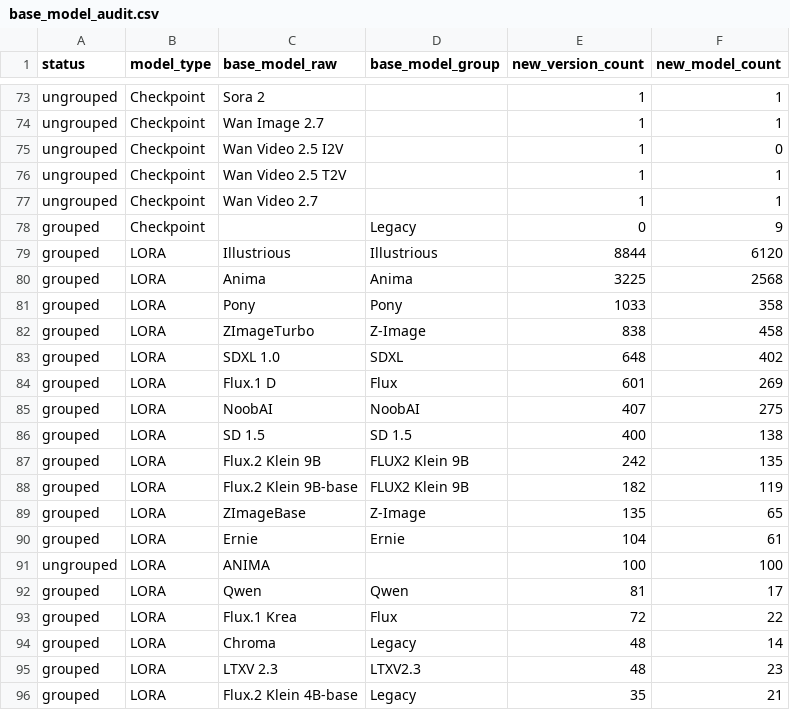
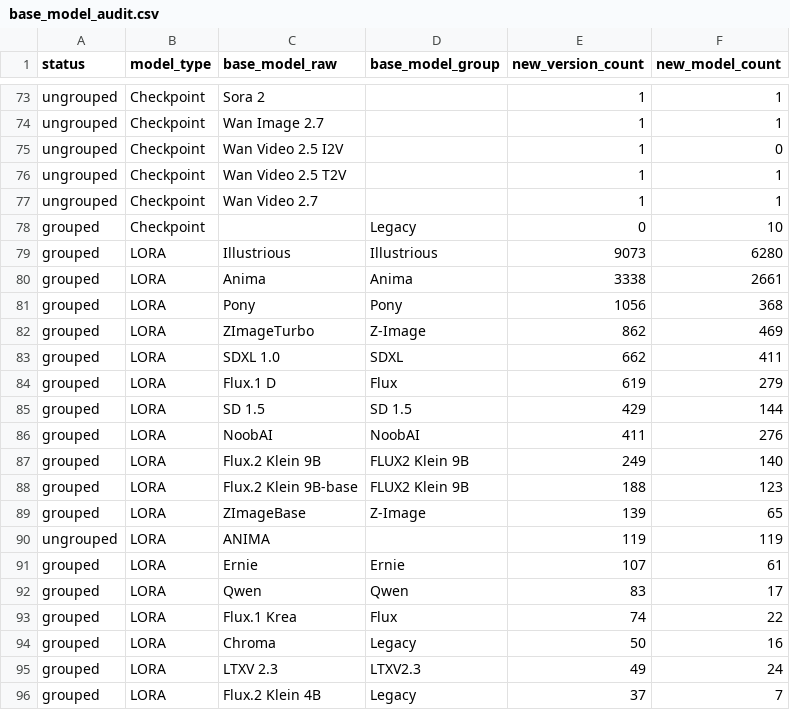
Before and after one commit to Shiba-2-shiba/civiresearch-experimental, a CSV file: data/exports/base_model_audit.csv, drawn as a sheet; only a part is shown, gaps mark what is left out; the shorter side is filled out with more unchanged rows; the diff covers the shown part only.

```diff
--- a/data/exports/base_model_audit.csv
+++ b/data/exports/base_model_audit.csv
@@ -77,19 +77,20 @@ ungrouped,Checkpoint,Wan Video 2.5 T2V,,1,1
 ungrouped,Checkpoint,Wan Video 2.7,,1,1
-grouped,Checkpoint,,Legacy,0,9
-grouped,LORA,Illustrious,Illustrious,8844,6120
-grouped,LORA,Anima,Anima,3225,2568
-grouped,LORA,Pony,Pony,1033,358
-grouped,LORA,ZImageTurbo,Z-Image,838,458
-grouped,LORA,SDXL 1.0,SDXL,648,402
-grouped,LORA,Flux.1 D,Flux,601,269
-grouped,LORA,NoobAI,NoobAI,407,275
-grouped,LORA,SD 1.5,SD 1.5,400,138
-grouped,LORA,Flux.2 Klein 9B,FLUX2 Klein 9B,242,135
-grouped,LORA,Flux.2 Klein 9B-base,FLUX2 Klein 9B,182,119
-grouped,LORA,ZImageBase,Z-Image,135,65
-grouped,LORA,Ernie,Ernie,104,61
-ungrouped,LORA,ANIMA,,100,100
-grouped,LORA,Qwen,Qwen,81,17
-grouped,LORA,Flux.1 Krea,Flux,72,22
-grouped,LORA,Chroma,Legacy,48,14
-grouped,LORA,LTXV 2.3,LTXV2.3,48,23
+grouped,Checkpoint,,Legacy,0,10
+grouped,LORA,Illustrious,Illustrious,9073,6280
+grouped,LORA,Anima,Anima,3338,2661
+grouped,LORA,Pony,Pony,1056,368
+grouped,LORA,ZImageTurbo,Z-Image,862,469
+grouped,LORA,SDXL 1.0,SDXL,662,411
+grouped,LORA,Flux.1 D,Flux,619,279
+grouped,LORA,SD 1.5,SD 1.5,429,144
+grouped,LORA,NoobAI,NoobAI,411,276
+grouped,LORA,Flux.2 Klein 9B,FLUX2 Klein 9B,249,140
+grouped,LORA,Flux.2 Klein 9B-base,FLUX2 Klein 9B,188,123
+grouped,LORA,ZImageBase,Z-Image,139,65
+ungrouped,LORA,ANIMA,,119,119
+grouped,LORA,Ernie,Ernie,107,61
+grouped,LORA,Qwen,Qwen,83,17
+grouped,LORA,Flux.1 Krea,Flux,74,22
+grouped,LORA,Chroma,Legacy,50,16
+grouped,LORA,LTXV 2.3,LTXV2.3,49,24
+grouped,LORA,Flux.2 Klein 4B,Legacy,37,7
```
Also changed, not shown: 3 added rows, 4 removed rows and 23 edited cells elsewhere in this file, data/daily_counts.csv, data/exports/monthly_counts.csv, 2 other files.
